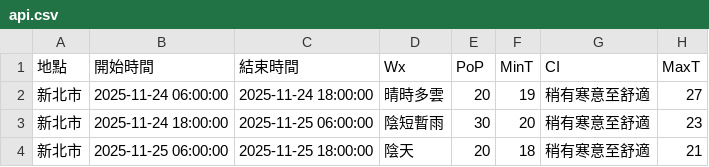
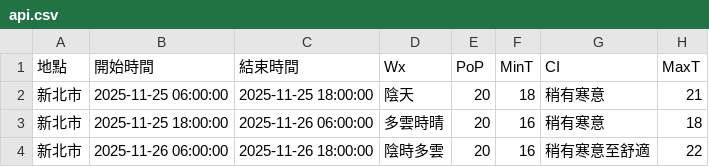
Before and after one commit to oao030oao/1111518-mid, a CSV file: api.csv, drawn as a sheet.

```diff
--- a/api.csv
+++ b/api.csv
@@ -1,4 +1,4 @@
 地點,開始時間,結束時間,Wx,PoP,MinT,CI,MaxT
-新北市,2025-11-24 06:00:00,2025-11-24 18:00:00,晴時多雲,20,19,稍有寒意至舒適,27
-新北市,2025-11-24 18:00:00,2025-11-25 06:00:00,陰短暫雨,30,20,稍有寒意至舒適,23
-新北市,2025-11-25 06:00:00,2025-11-25 18:00:00,陰天,20,18,稍有寒意至舒適,21
+新北市,2025-11-25 06:00:00,2025-11-25 18:00:00,陰天,20,18,稍有寒意,21
+新北市,2025-11-25 18:00:00,2025-11-26 06:00:00,多雲時晴,20,16,稍有寒意,18
+新北市,2025-11-26 06:00:00,2025-11-26 18:00:00,陰時多雲,20,16,稍有寒意至舒適,22
```
Also changed, not shown: 1 other file.
